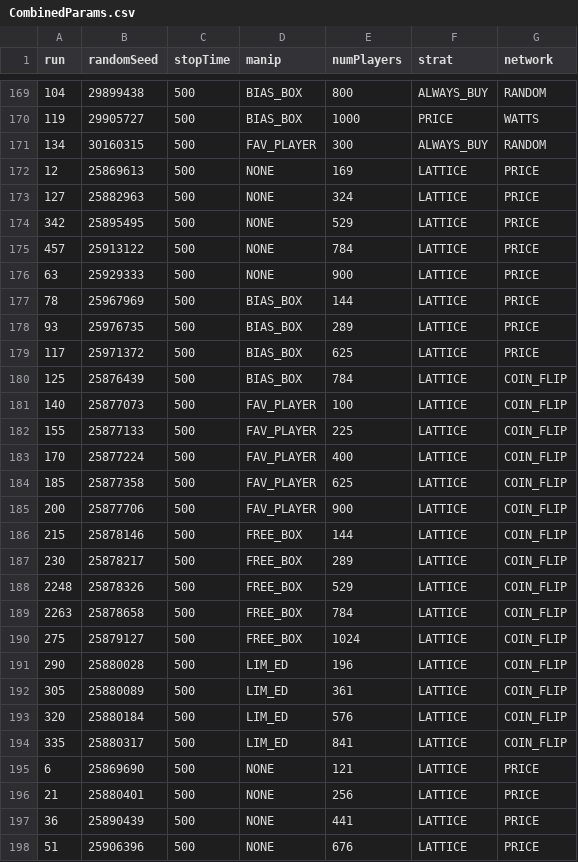
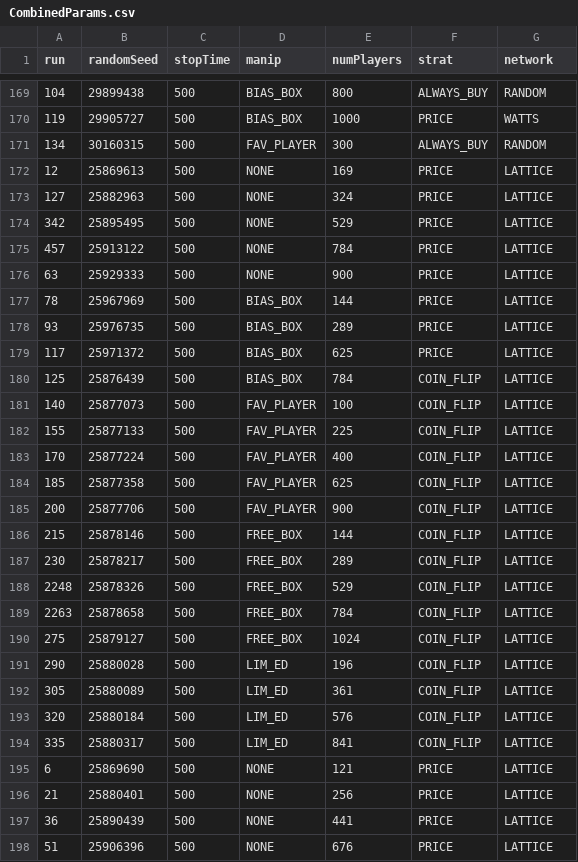
Before and after one commit to LilasCorner/jlootbox-data, a CSV file: CombinedParams.csv, drawn as a sheet; only a part is shown, gaps mark what is left out; the diff covers the shown part only.

Commit message:
Ok last csv correction

```diff
--- a/CombinedParams.csv
+++ b/CombinedParams.csv
@@ -171,28 +171,28 @@ run,randomSeed,stopTime,manip,numPlayers,strat,network
 134,30160315,500,FAV_PLAYER,300,ALWAYS_BUY,RANDOM
-12,25869613,500,NONE,169,LATTICE,PRICE
-127,25882963,500,NONE,324,LATTICE,PRICE
-342,25895495,500,NONE,529,LATTICE,PRICE
-457,25913122,500,NONE,784,LATTICE,PRICE
-63,25929333,500,NONE,900,LATTICE,PRICE
-78,25967969,500,BIAS_BOX,144,LATTICE,PRICE
-93,25976735,500,BIAS_BOX,289,LATTICE,PRICE
-117,25971372,500,BIAS_BOX,625,LATTICE,PRICE
-125,25876439,500,BIAS_BOX,784,LATTICE,COIN_FLIP
-140,25877073,500,FAV_PLAYER,100,LATTICE,COIN_FLIP
-155,25877133,500,FAV_PLAYER,225,LATTICE,COIN_FLIP
-170,25877224,500,FAV_PLAYER,400,LATTICE,COIN_FLIP
-185,25877358,500,FAV_PLAYER,625,LATTICE,COIN_FLIP
-200,25877706,500,FAV_PLAYER,900,LATTICE,COIN_FLIP
-215,25878146,500,FREE_BOX,144,LATTICE,COIN_FLIP
-230,25878217,500,FREE_BOX,289,LATTICE,COIN_FLIP
-2248,25878326,500,FREE_BOX,529,LATTICE,COIN_FLIP
-2263,25878658,500,FREE_BOX,784,LATTICE,COIN_FLIP
-275,25879127,500,FREE_BOX,1024,LATTICE,COIN_FLIP
-290,25880028,500,LIM_ED,196,LATTICE,COIN_FLIP
-305,25880089,500,LIM_ED,361,LATTICE,COIN_FLIP
-320,25880184,500,LIM_ED,576,LATTICE,COIN_FLIP
-335,25880317,500,LIM_ED,841,LATTICE,COIN_FLIP
-6,25869690,500,NONE,121,LATTICE,PRICE
-21,25880401,500,NONE,256,LATTICE,PRICE
-36,25890439,500,NONE,441,LATTICE,PRICE
-51,25906396,500,NONE,676,LATTICE,PRICE
+12,25869613,500,NONE,169,PRICE,LATTICE
+127,25882963,500,NONE,324,PRICE,LATTICE
+342,25895495,500,NONE,529,PRICE,LATTICE
+457,25913122,500,NONE,784,PRICE,LATTICE
+63,25929333,500,NONE,900,PRICE,LATTICE
+78,25967969,500,BIAS_BOX,144,PRICE,LATTICE
+93,25976735,500,BIAS_BOX,289,PRICE,LATTICE
+117,25971372,500,BIAS_BOX,625,PRICE,LATTICE
+125,25876439,500,BIAS_BOX,784,COIN_FLIP,LATTICE
+140,25877073,500,FAV_PLAYER,100,COIN_FLIP,LATTICE
+155,25877133,500,FAV_PLAYER,225,COIN_FLIP,LATTICE
+170,25877224,500,FAV_PLAYER,400,COIN_FLIP,LATTICE
+185,25877358,500,FAV_PLAYER,625,COIN_FLIP,LATTICE
+200,25877706,500,FAV_PLAYER,900,COIN_FLIP,LATTICE
+215,25878146,500,FREE_BOX,144,COIN_FLIP,LATTICE
+230,25878217,500,FREE_BOX,289,COIN_FLIP,LATTICE
+2248,25878326,500,FREE_BOX,529,COIN_FLIP,LATTICE
+2263,25878658,500,FREE_BOX,784,COIN_FLIP,LATTICE
+275,25879127,500,FREE_BOX,1024,COIN_FLIP,LATTICE
+290,25880028,500,LIM_ED,196,COIN_FLIP,LATTICE
+305,25880089,500,LIM_ED,361,COIN_FLIP,LATTICE
+320,25880184,500,LIM_ED,576,COIN_FLIP,LATTICE
+335,25880317,500,LIM_ED,841,COIN_FLIP,LATTICE
+6,25869690,500,NONE,121,PRICE,LATTICE
+21,25880401,500,NONE,256,PRICE,LATTICE
+36,25890439,500,NONE,441,PRICE,LATTICE
+51,25906396,500,NONE,676,PRICE,LATTICE
```
Also changed, not shown: 128 edited cells elsewhere in this file.
